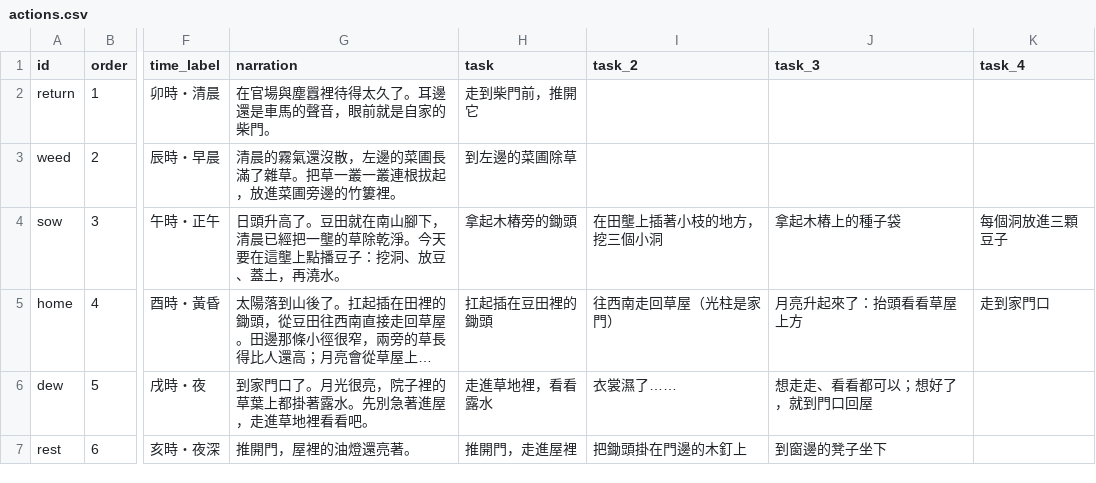
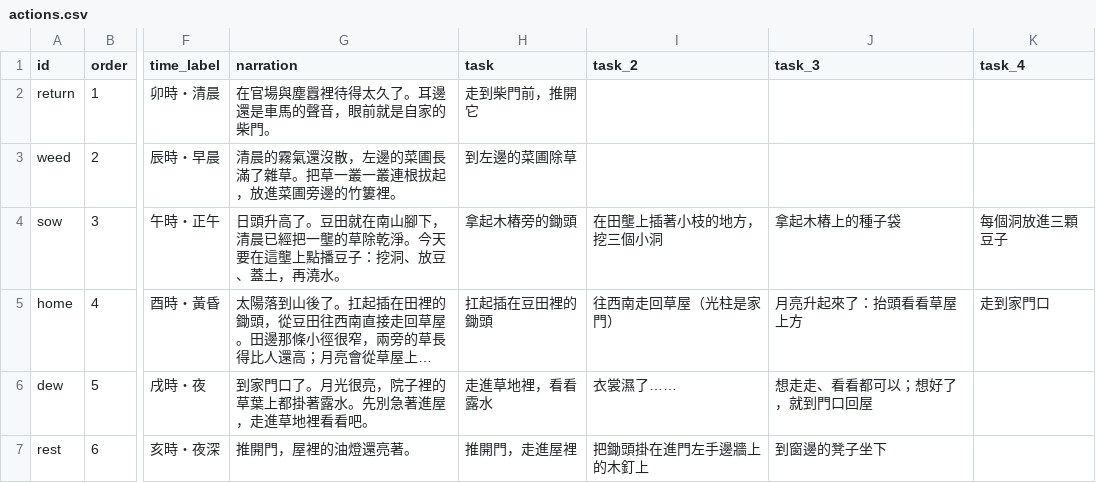
Before and after one commit to Geoffreyswonderland/virtual-garden, a CSV file: data/actions.csv, drawn as a sheet; only a part is shown, gaps mark what is left out; long unchanged cells end in …; the diff names each change by its address in the sheet, - before the commit and + after, or states it on an @@ line.

```diff
--- a/data/actions.csv
+++ b/data/actions.csv
-I7 (task_2): 把鋤頭掛在門邊的木釘上
+I7 (task_2): 把鋤頭掛在進門左手邊牆上的木釘上
```
Also changed, not shown: 9 other files.
